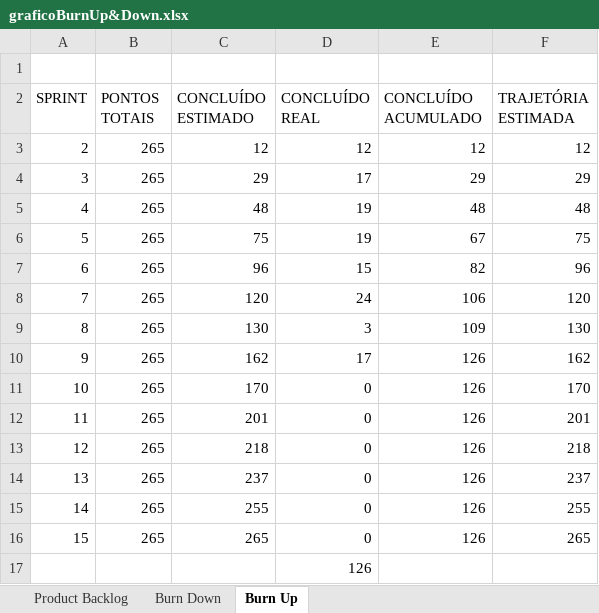
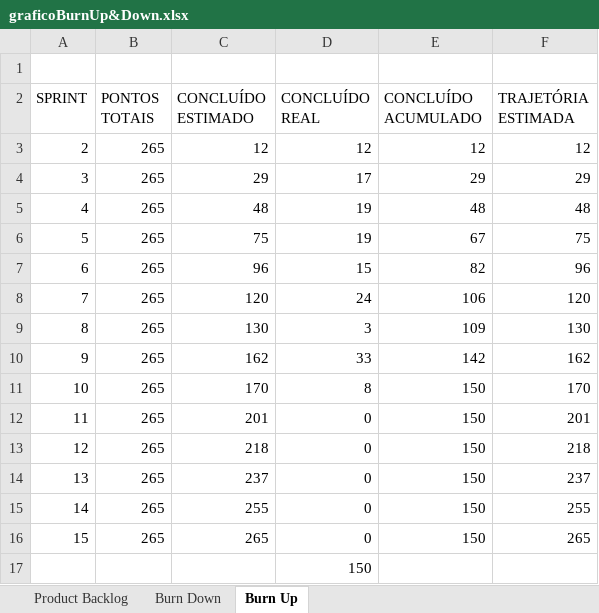
Before and after one commit to CarvalhoE/AutopecasMcQueen, an Excel workbook: Documentacao/graficoBurnUp&Down.xlsx, sheet Burn Up, drawn as a sheet; values as stored, in another font and other column widths than the file's, no borders; charts and pictures not drawn; the diff names each change by its address in the sheet, - before the commit and + after, or states it on an @@ line.

```diff
--- a/Documentacao/graficoBurnUp&Down.xlsx (sheet Burn Up)
+++ b/Documentacao/graficoBurnUp&Down.xlsx (sheet Burn Up)
-D10 (CONCLUÍDO REAL): 17
+D10 (CONCLUÍDO REAL): 33
-E10 (CONCLUÍDO ACUMULADO): 126
+E10 (CONCLUÍDO ACUMULADO): 142
-D11 (CONCLUÍDO REAL): 0
+D11 (CONCLUÍDO REAL): 8
-E11:E16 (CONCLUÍDO ACUMULADO): 126
+E11:E16 (CONCLUÍDO ACUMULADO): 150
-D17 (CONCLUÍDO REAL): 126
+D17 (CONCLUÍDO REAL): 150
```
Also changed, not shown: sheet Product Backlog, sheet Burn Down, hidden cells, charts or pictures, 8 other files.
